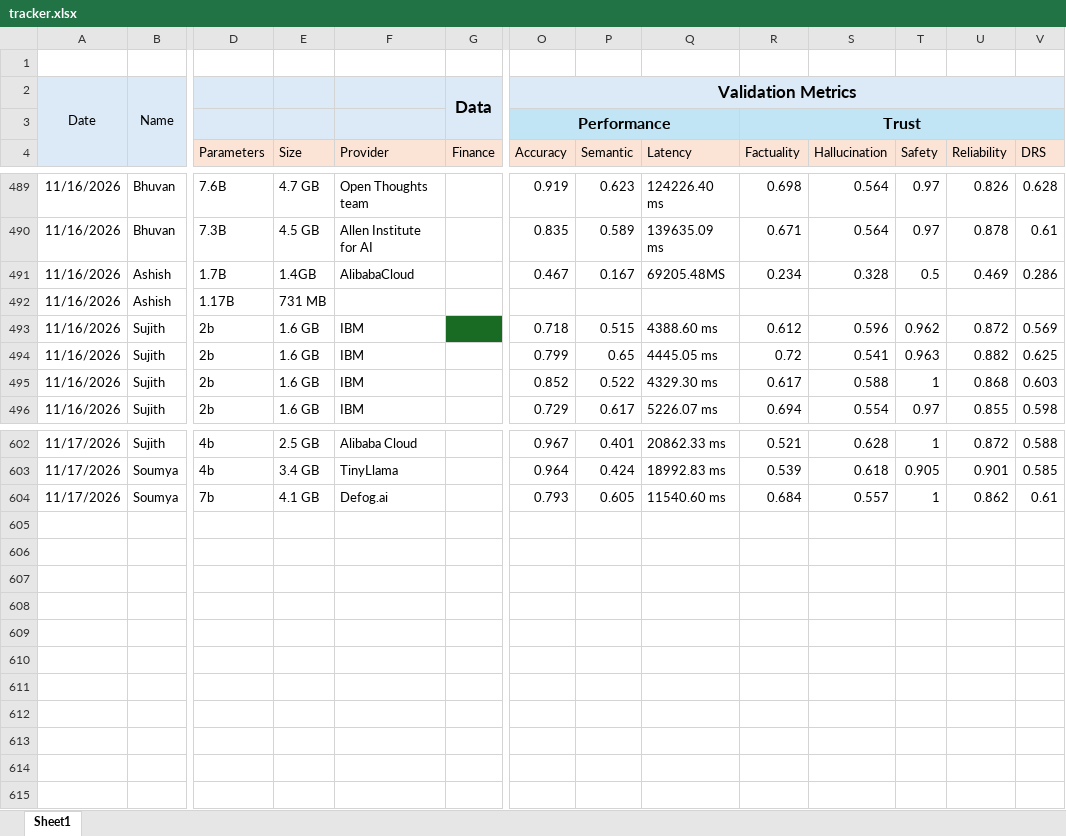
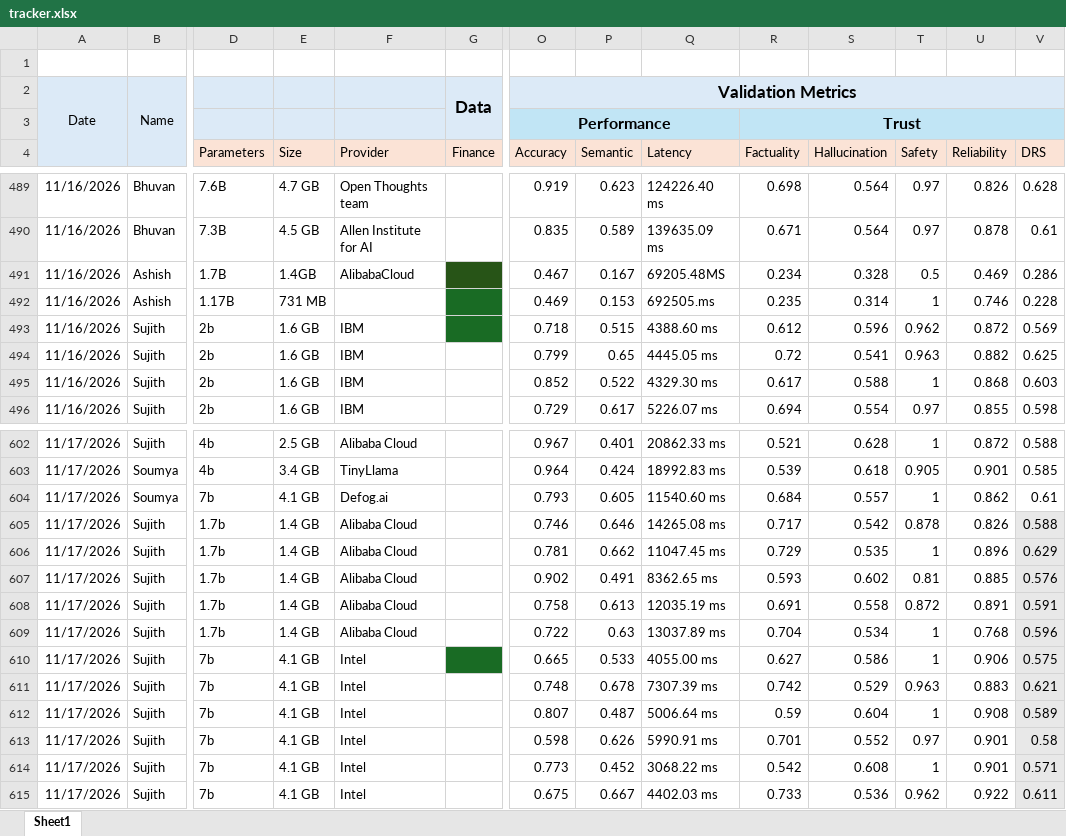
Before and after one commit to TheFoundrys/openvals-website, an Excel workbook: scratch/tracker.xlsx, sheet Sheet1, drawn as a sheet; only a part is shown, gaps mark what is left out; values as stored, in another font and other column widths than the file's, no borders; rows hold the shown columns only; the diff names each change by its address in the sheet, - before the commit and + after, or states it on an @@ line.

```diff
--- a/scratch/tracker.xlsx (sheet Sheet1)
+++ b/scratch/tracker.xlsx (sheet Sheet1)
-G491 fill: none
+G491 fill: #275417
-G492 fill: none
+G492 fill: #196B24
-O492 (Accuracy): (empty)
+O492 (Accuracy): 0.469
-P492 (Semantic): (empty)
+P492 (Semantic): 0.153
-Q492 (Latency): (empty)
+Q492 (Latency): 692505.ms
-R492 (Factuality): (empty)
+R492 (Factuality): 0.235
-S492 (Hallucination): (empty)
+S492 (Hallucination): 0.314
-T492 (Safety): (empty)
+T492 (Safety): 1
-U492 (Reliability): (empty)
+U492 (Reliability): 0.746
-V492 (DRS): (empty)
+V492 (DRS): 0.228
+row 605: 11/17/2026 | Sujith | 1.7b | 1.4 GB | Alibaba Cloud |  | 0.746 | 0.646 | 14265.08 ms | 0.717 | 0.542 | 0.878 | 0.826 | 0.588
+row 606: 11/17/2026 | Sujith | 1.7b | 1.4 GB | Alibaba Cloud |  | 0.781 | 0.662 | 11047.45 ms | 0.729 | 0.535 | 1 | 0.896 | 0.629
+row 607: 11/17/2026 | Sujith | 1.7b | 1.4 GB | Alibaba Cloud |  | 0.902 | 0.491 | 8362.65 ms | 0.593 | 0.602 | 0.81 | 0.885 | 0.576
+row 608: 11/17/2026 | Sujith | 1.7b | 1.4 GB | Alibaba Cloud |  | 0.758 | 0.613 | 12035.19 ms | 0.691 | 0.558 | 0.872 | 0.891 | 0.591
+row 609: 11/17/2026 | Sujith | 1.7b | 1.4 GB | Alibaba Cloud |  | 0.722 | 0.63 | 13037.89 ms | 0.704 | 0.534 | 1 | 0.768 | 0.596
+row 610: 11/17/2026 | Sujith | 7b | 4.1 GB | Intel |  | 0.665 | 0.533 | 4055.00 ms | 0.627 | 0.586 | 1 | 0.906 | 0.575
+row 611: 11/17/2026 | Sujith | 7b | 4.1 GB | Intel |  | 0.748 | 0.678 | 7307.39 ms | 0.742 | 0.529 | 0.963 | 0.883 | 0.621
+row 612: 11/17/2026 | Sujith | 7b | 4.1 GB | Intel |  | 0.807 | 0.487 | 5006.64 ms | 0.59 | 0.604 | 1 | 0.908 | 0.589
+row 613: 11/17/2026 | Sujith | 7b | 4.1 GB | Intel |  | 0.598 | 0.626 | 5990.91 ms | 0.701 | 0.552 | 0.97 | 0.901 | 0.58
+row 614: 11/17/2026 | Sujith | 7b | 4.1 GB | Intel |  | 0.773 | 0.452 | 3068.22 ms | 0.542 | 0.608 | 1 | 0.901 | 0.571
+row 615: 11/17/2026 | Sujith | 7b | 4.1 GB | Intel |  | 0.675 | 0.667 | 4402.03 ms | 0.733 | 0.536 | 0.962 | 0.922 | 0.611
```
Also changed, not shown: 1 other file.
